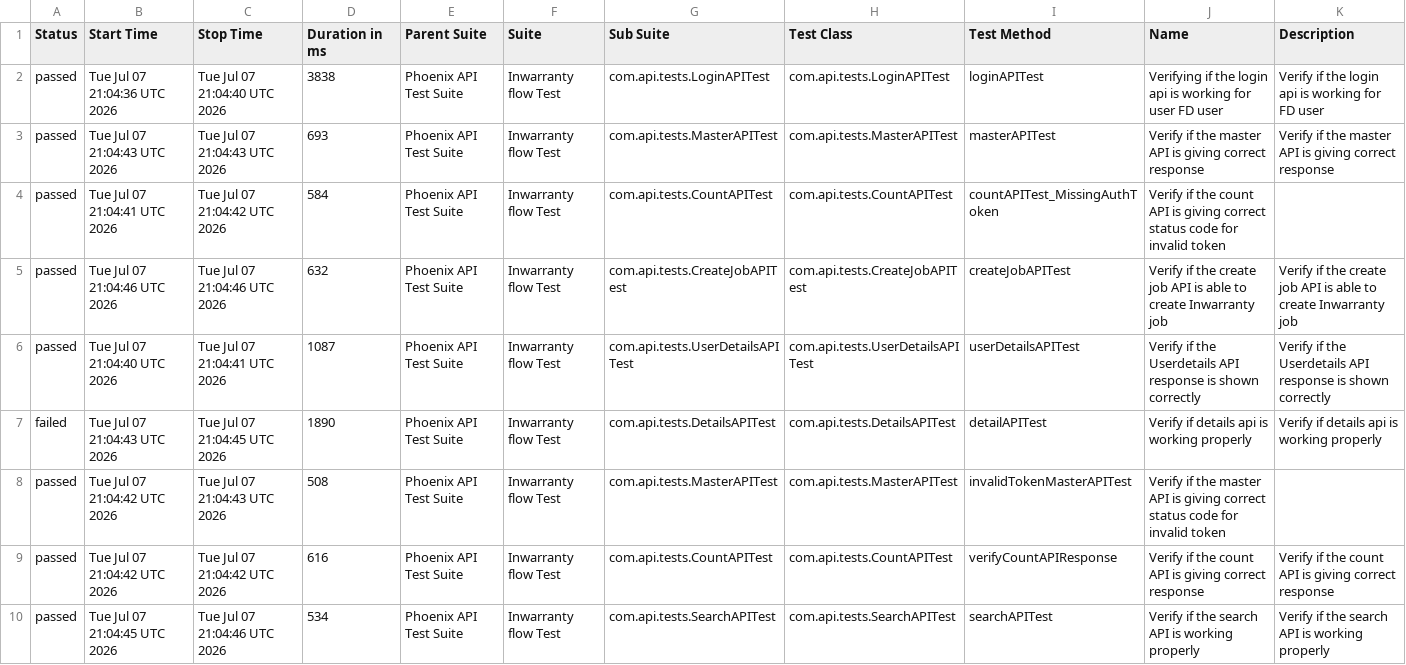
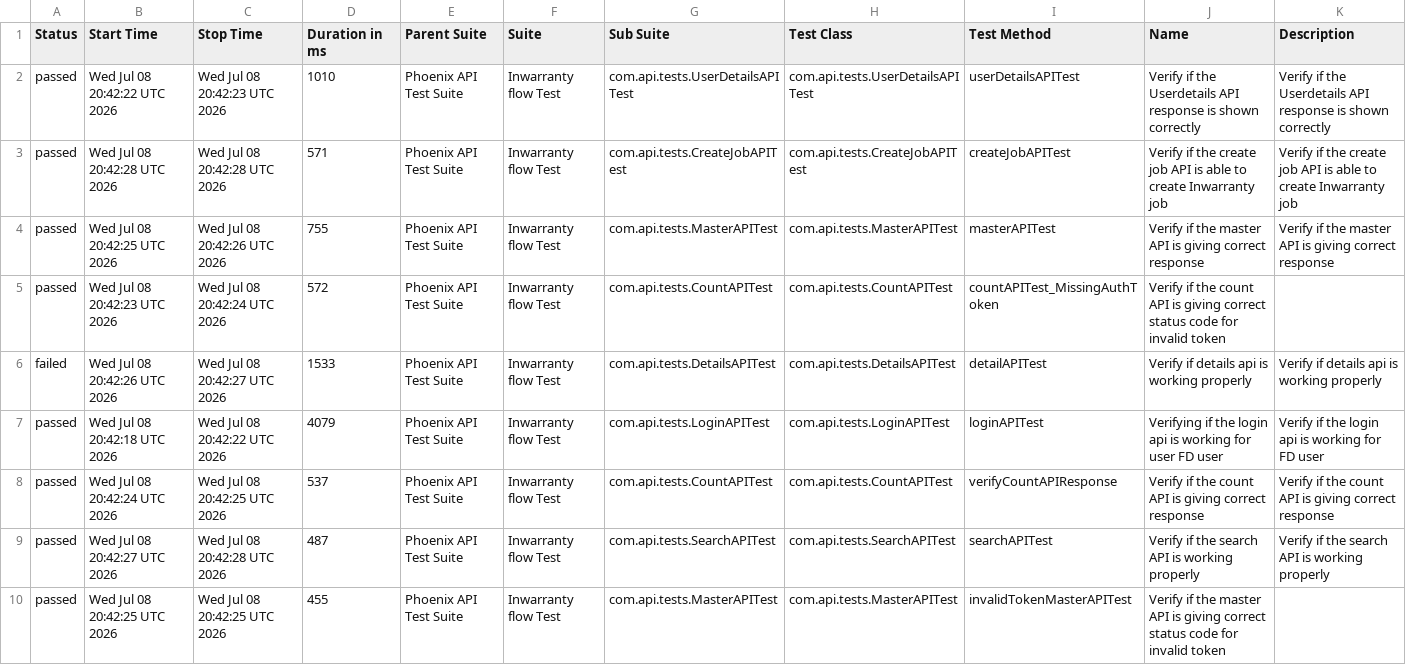
Before and after one commit to srinivaskinik/AutomationFramework-Phoenix-RestAssured, a CSV file: data/suites.csv, drawn as a sheet.

```diff
--- a/data/suites.csv
+++ b/data/suites.csv
@@ -1,10 +1,10 @@
 "Status","Start Time","Stop Time","Duration in ms","Parent Suite","Suite","Sub Suite","Test Class","Test Method","Name","Description"
-"passed","Tue Jul 07 21:04:36 UTC 2026","Tue Jul 07 21:04:40 UTC 2026","3838","Phoenix API Test Suite","Inwarranty flow Test","com.api.tests.LoginAPITest","com.api.tests.LoginAPITest","loginAPITest","Verifying if the login api is working for user FD user","Verify if the login api is working for FD user"
-"passed","Tue Jul 07 21:04:43 UTC 2026","Tue Jul 07 21:04:43 UTC 2026","693","Phoenix API Test Suite","Inwarranty flow Test","com.api.tests.MasterAPITest","com.api.tests.MasterAPITest","masterAPITest","Verify if the master API is giving correct response","Verify if the master API is giving correct response"
-"passed","Tue Jul 07 21:04:41 UTC 2026","Tue Jul 07 21:04:42 UTC 2026","584","Phoenix API Test Suite","Inwarranty flow Test","com.api.tests.CountAPITest","com.api.tests.CountAPITest","countAPITest_MissingAuthToken","Verify if the count API is giving correct status code for invalid token",""
-"passed","Tue Jul 07 21:04:46 UTC 2026","Tue Jul 07 21:04:46 UTC 2026","632","Phoenix API Test Suite","Inwarranty flow Test","com.api.tests.CreateJobAPITest","com.api.tests.CreateJobAPITest","createJobAPITest","Verify if the create job API is able to create Inwarranty job","Verify if the create job API is able to create Inwarranty job"
-"passed","Tue Jul 07 21:04:40 UTC 2026","Tue Jul 07 21:04:41 UTC 2026","1087","Phoenix API Test Suite","Inwarranty flow Test","com.api.tests.UserDetailsAPITest","com.api.tests.UserDetailsAPITest","userDetailsAPITest","Verify if the Userdetails API response is shown correctly","Verify if the Userdetails API response is shown correctly"
-"failed","Tue Jul 07 21:04:43 UTC 2026","Tue Jul 07 21:04:45 UTC 2026","1890","Phoenix API Test Suite","Inwarranty flow Test","com.api.tests.DetailsAPITest","com.api.tests.DetailsAPITest","detailAPITest","Verify if details api is working properly","Verify if details api is working properly"
-"passed","Tue Jul 07 21:04:42 UTC 2026","Tue Jul 07 21:04:43 UTC 2026","508","Phoenix API Test Suite","Inwarranty flow Test","com.api.tests.MasterAPITest","com.api.tests.MasterAPITest","invalidTokenMasterAPITest","Verify if the master API is giving correct status code for invalid token",""
-"passed","Tue Jul 07 21:04:42 UTC 2026","Tue Jul 07 21:04:42 UTC 2026","616","Phoenix API Test Suite","Inwarranty flow Test","com.api.tests.CountAPITest","com.api.tests.CountAPITest","verifyCountAPIResponse","Verify if the count API is giving correct response","Verify if the count API is giving correct response"
-"passed","Tue Jul 07 21:04:45 UTC 2026","Tue Jul 07 21:04:46 UTC 2026","534","Phoenix API Test Suite","Inwarranty flow Test","com.api.tests.SearchAPITest","com.api.tests.SearchAPITest","searchAPITest","Verify if the search API is working properly","Verify if the search API is working properly"
+"passed","Wed Jul 08 20:42:22 UTC 2026","Wed Jul 08 20:42:23 UTC 2026","1010","Phoenix API Test Suite","Inwarranty flow Test","com.api.tests.UserDetailsAPITest","com.api.tests.UserDetailsAPITest","userDetailsAPITest","Verify if the Userdetails API response is shown correctly","Verify if the Userdetails API response is shown correctly"
+"passed","Wed Jul 08 20:42:28 UTC 2026","Wed Jul 08 20:42:28 UTC 2026","571","Phoenix API Test Suite","Inwarranty flow Test","com.api.tests.CreateJobAPITest","com.api.tests.CreateJobAPITest","createJobAPITest","Verify if the create job API is able to create Inwarranty job","Verify if the create job API is able to create Inwarranty job"
+"passed","Wed Jul 08 20:42:25 UTC 2026","Wed Jul 08 20:42:26 UTC 2026","755","Phoenix API Test Suite","Inwarranty flow Test","com.api.tests.MasterAPITest","com.api.tests.MasterAPITest","masterAPITest","Verify if the master API is giving correct response","Verify if the master API is giving correct response"
+"passed","Wed Jul 08 20:42:23 UTC 2026","Wed Jul 08 20:42:24 UTC 2026","572","Phoenix API Test Suite","Inwarranty flow Test","com.api.tests.CountAPITest","com.api.tests.CountAPITest","countAPITest_MissingAuthToken","Verify if the count API is giving correct status code for invalid token",""
+"failed","Wed Jul 08 20:42:26 UTC 2026","Wed Jul 08 20:42:27 UTC 2026","1533","Phoenix API Test Suite","Inwarranty flow Test","com.api.tests.DetailsAPITest","com.api.tests.DetailsAPITest","detailAPITest","Verify if details api is working properly","Verify if details api is working properly"
+"passed","Wed Jul 08 20:42:18 UTC 2026","Wed Jul 08 20:42:22 UTC 2026","4079","Phoenix API Test Suite","Inwarranty flow Test","com.api.tests.LoginAPITest","com.api.tests.LoginAPITest","loginAPITest","Verifying if the login api is working for user FD user","Verify if the login api is working for FD user"
+"passed","Wed Jul 08 20:42:24 UTC 2026","Wed Jul 08 20:42:25 UTC 2026","537","Phoenix API Test Suite","Inwarranty flow Test","com.api.tests.CountAPITest","com.api.tests.CountAPITest","verifyCountAPIResponse","Verify if the count API is giving correct response","Verify if the count API is giving correct response"
+"passed","Wed Jul 08 20:42:27 UTC 2026","Wed Jul 08 20:42:28 UTC 2026","487","Phoenix API Test Suite","Inwarranty flow Test","com.api.tests.SearchAPITest","com.api.tests.SearchAPITest","searchAPITest","Verify if the search API is working properly","Verify if the search API is working properly"
+"passed","Wed Jul 08 20:42:25 UTC 2026","Wed Jul 08 20:42:25 UTC 2026","455","Phoenix API Test Suite","Inwarranty flow Test","com.api.tests.MasterAPITest","com.api.tests.MasterAPITest","invalidTokenMasterAPITest","Verify if the master API is giving correct status code for invalid token",""
```
Also changed, not shown: data/behaviors.csv, 57 other files.
